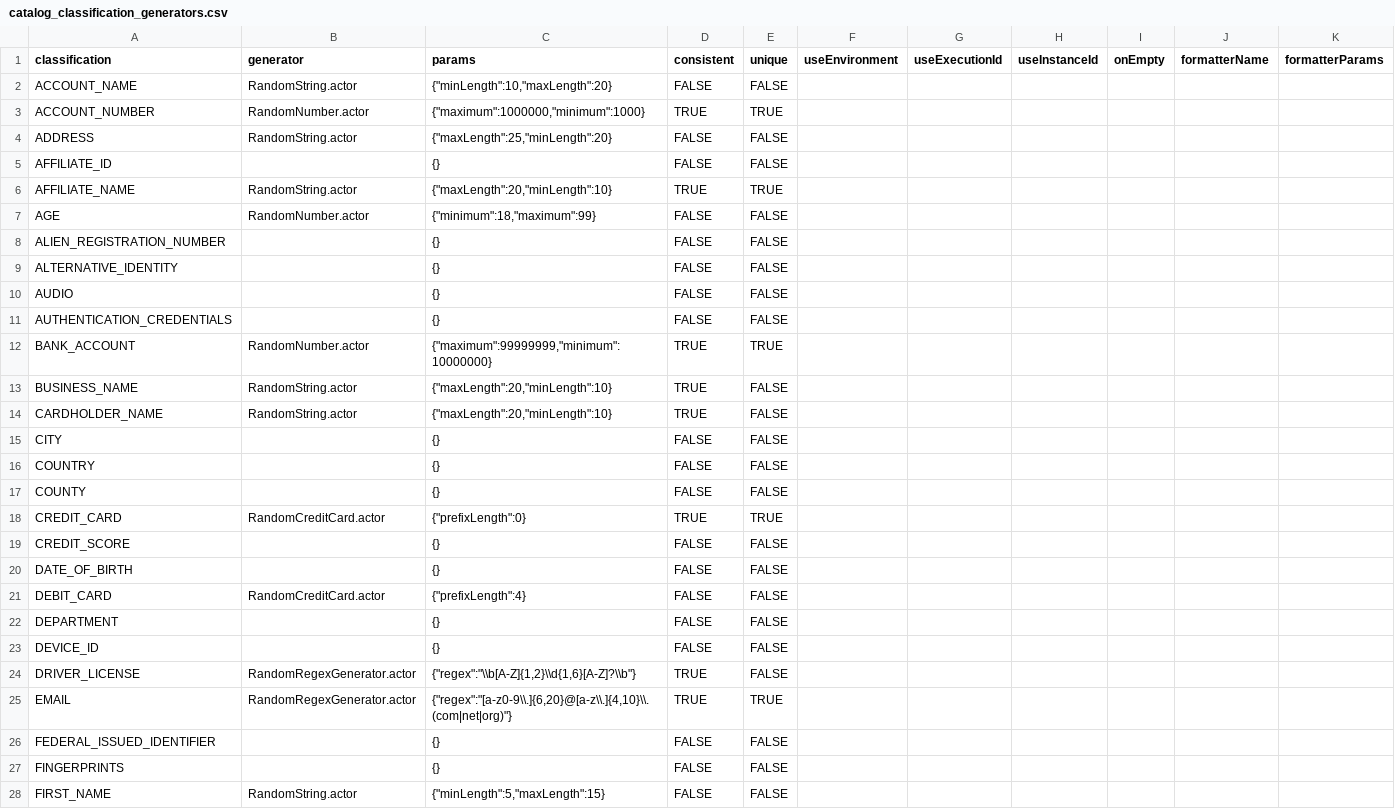
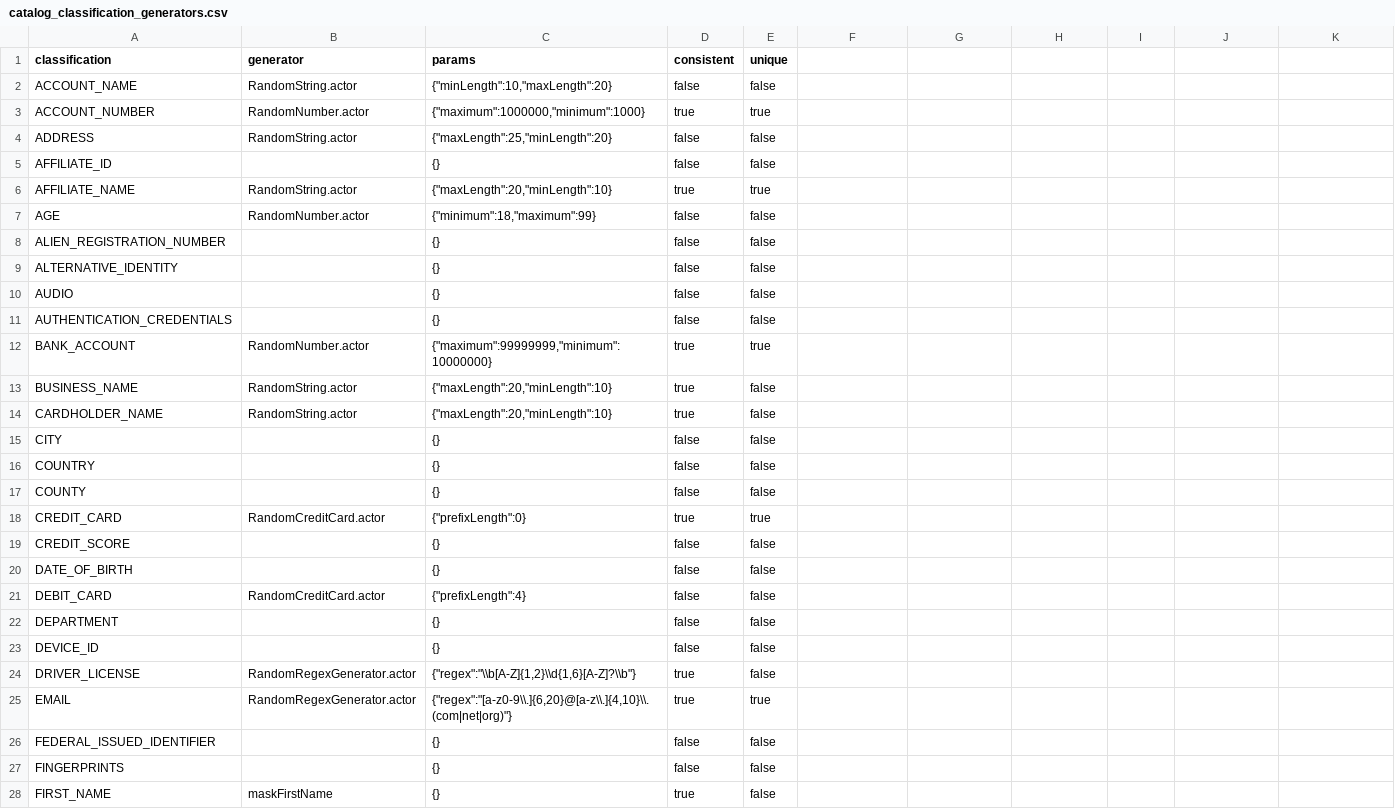
Before and after one commit to k2view-academy/KB_TDM_FABRIC_PROJECT, a CSV file: Implementation/SharedObjects/Interfaces/Discovery/Mtable/catalog_classification_generators.csv, drawn as a sheet; only a part is shown; the diff covers the shown part only.

Commit message:
catalog mtables updated

```diff
--- a/Implementation/SharedObjects/Interfaces/Discovery/Mtable/catalog_classification_generators.csv
+++ b/Implementation/SharedObjects/Interfaces/Discovery/Mtable/catalog_classification_generators.csv
@@ -1,28 +1,28 @@
-classification,generator,params,consistent,unique,useEnvironment,useExecutionId,useInstanceId,onEmpty,formatterName,formatterParams
-ACCOUNT_NAME,RandomString.actor,"{""minLength"":10,""maxLength"":20}",FALSE,FALSE,,,,,,
-ACCOUNT_NUMBER,RandomNumber.actor,"{""maximum"":1000000,""minimum"":1000}",TRUE,TRUE,,,,,,
-ADDRESS,RandomString.actor,"{""maxLength"":25,""minLength"":20}",FALSE,FALSE,,,,,,
-AFFILIATE_ID,,{},FALSE,FALSE,,,,,,
-AFFILIATE_NAME,RandomString.actor,"{""maxLength"":20,""minLength"":10}",TRUE,TRUE,,,,,,
-AGE,RandomNumber.actor,"{""minimum"":18,""maximum"":99}",FALSE,FALSE,,,,,,
-ALIEN_REGISTRATION_NUMBER,,{},FALSE,FALSE,,,,,,
-ALTERNATIVE_IDENTITY,,{},FALSE,FALSE,,,,,,
-AUDIO,,{},FALSE,FALSE,,,,,,
-AUTHENTICATION_CREDENTIALS ,,{},FALSE,FALSE,,,,,,
-BANK_ACCOUNT,RandomNumber.actor,"{""maximum"":99999999,""minimum"":10000000}",TRUE,TRUE,,,,,,
-BUSINESS_NAME,RandomString.actor,"{""maxLength"":20,""minLength"":10}",TRUE,FALSE,,,,,,
-CARDHOLDER_NAME,RandomString.actor,"{""maxLength"":20,""minLength"":10}",TRUE,FALSE,,,,,,
-CITY,,{},FALSE,FALSE,,,,,,
-COUNTRY,,{},FALSE,FALSE,,,,,,
-COUNTY,,{},FALSE,FALSE,,,,,,
-CREDIT_CARD,RandomCreditCard.actor,"{""prefixLength"":0}",TRUE,TRUE,,,,,,
-CREDIT_SCORE,,{},FALSE,FALSE,,,,,,
-DATE_OF_BIRTH,,{},FALSE,FALSE,,,,,,
-DEBIT_CARD,RandomCreditCard.actor,"{""prefixLength"":4}",FALSE,FALSE,,,,,,
-DEPARTMENT,,{},FALSE,FALSE,,,,,,
-DEVICE_ID,,{},FALSE,FALSE,,,,,,
-DRIVER_LICENSE,RandomRegexGenerator.actor,"{""regex"":""\\b[A-Z]{1,2}\\d{1,6}[A-Z]?\\b""}",TRUE,FALSE,,,,,,
-EMAIL,RandomRegexGenerator.actor,"{""regex"":""[a-z0-9\\.]{6,20}@[a-z\\.]{4,10}\\.(com|net|org)""}",TRUE,TRUE,,,,,,
-FEDERAL_ISSUED_IDENTIFIER,,{},FALSE,FALSE,,,,,,
-FINGERPRINTS,,{},FALSE,FALSE,,,,,,
-FIRST_NAME,RandomString.actor,"{""minLength"":5,""maxLength"":15}",FALSE,FALSE,,,,,,
+classification,generator,params,consistent,unique
+"ACCOUNT_NAME","RandomString.actor","{""minLength"":10,""maxLength"":20}",false,false
+"ACCOUNT_NUMBER","RandomNumber.actor","{""maximum"":1000000,""minimum"":1000}",true,true
+"ADDRESS","RandomString.actor","{""maxLength"":25,""minLength"":20}",false,false
+"AFFILIATE_ID","","{}",false,false
+"AFFILIATE_NAME","RandomString.actor","{""maxLength"":20,""minLength"":10}",true,true
+"AGE","RandomNumber.actor","{""minimum"":18,""maximum"":99}",false,false
+"ALIEN_REGISTRATION_NUMBER","","{}",false,false
+"ALTERNATIVE_IDENTITY","","{}",false,false
+"AUDIO","","{}",false,false
+"AUTHENTICATION_CREDENTIALS ","","{}",false,false
+"BANK_ACCOUNT","RandomNumber.actor","{""maximum"":99999999,""minimum"":10000000}",true,true
+"BUSINESS_NAME","RandomString.actor","{""maxLength"":20,""minLength"":10}",true,false
+"CARDHOLDER_NAME","RandomString.actor","{""maxLength"":20,""minLength"":10}",true,false
+"CITY","","{}",false,false
+"COUNTRY","","{}",false,false
+"COUNTY","","{}",false,false
+"CREDIT_CARD","RandomCreditCard.actor","{""prefixLength"":0}",true,true
+"CREDIT_SCORE","","{}",false,false
+"DATE_OF_BIRTH","","{}",false,false
+"DEBIT_CARD","RandomCreditCard.actor","{""prefixLength"":4}",false,false
+"DEPARTMENT","","{}",false,false
+"DEVICE_ID","","{}",false,false
+"DRIVER_LICENSE","RandomRegexGenerator.actor","{""regex"":""\\b[A-Z]{1,2}\\d{1,6}[A-Z]?\\b""}",true,false
+"EMAIL","RandomRegexGenerator.actor","{""regex"":""[a-z0-9\\.]{6,20}@[a-z\\.]{4,10}\\.(com|net|org)""}",true,true
+"FEDERAL_ISSUED_IDENTIFIER","","{}",false,false
+"FINGERPRINTS","","{}",false,false
+"FIRST_NAME","maskFirstName","{}",true,false
```
Also changed, not shown: 102 edited cells elsewhere in this file, Implementation/SharedObjects/Interfaces/Discovery/Mtable/data_profiling.csv, Implementation/SharedObjects/Interfaces/Discovery/Mtable/metadata_profiling.csv, 2 other files.
